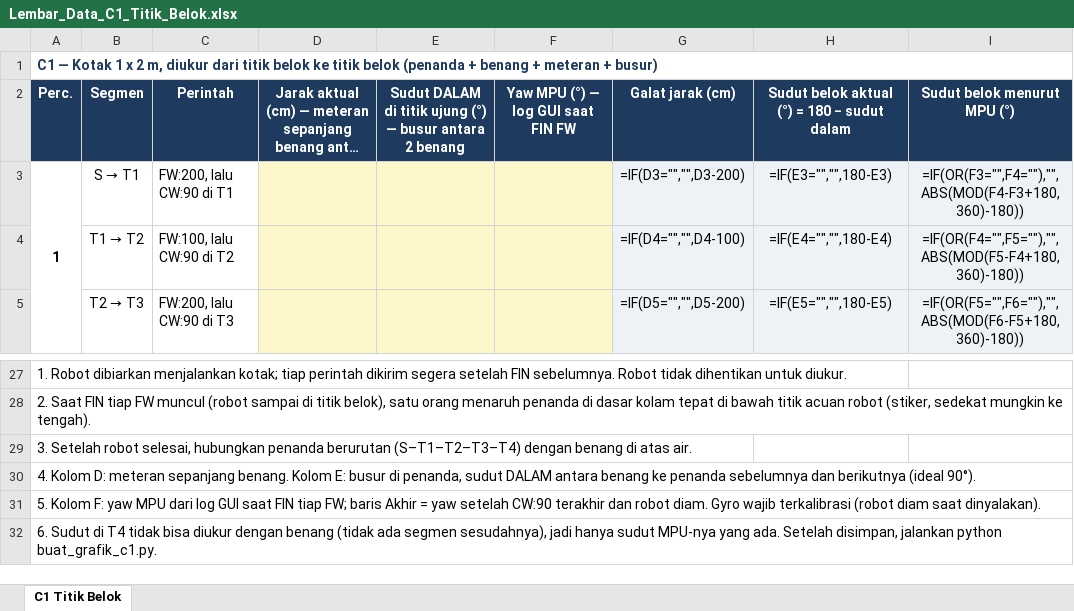
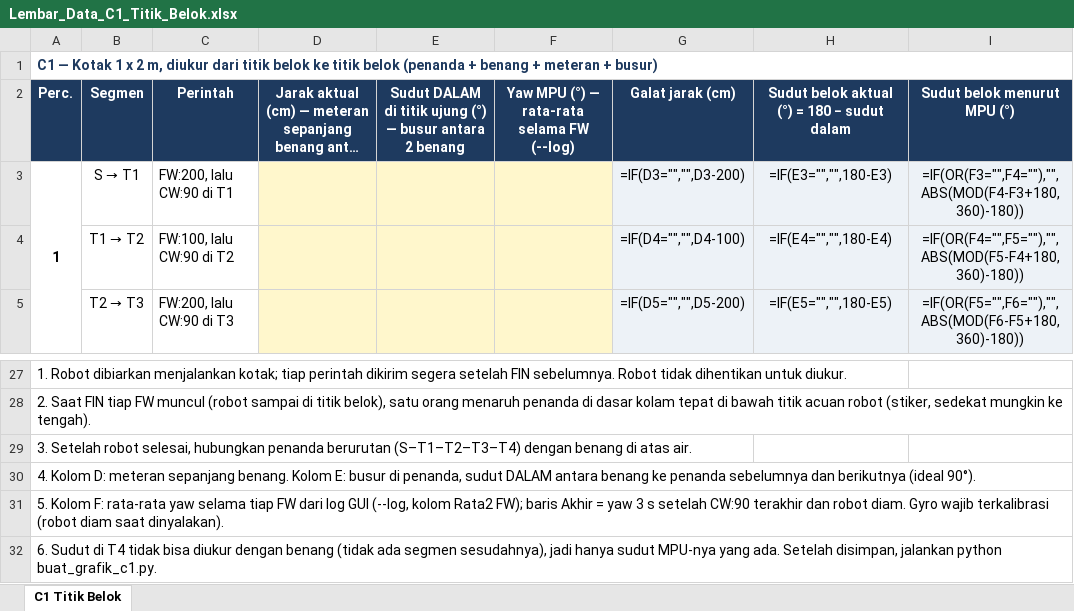
Before and after one commit to Xhorn7/Skripsi-PENGEMBANGAN-ROBOT-AKUATIK-UNTUK-FEEDER-OTOMATIS-DI-TAMBAK, an Excel workbook: Pengujian/Lembar_Data_C1_Titik_Belok.xlsx, sheet C1 Titik Belok, drawn as a sheet; only a part is shown, gaps mark what is left out; long unchanged cells end in …; values as stored, in another font and other column widths than the file's, no borders; formulas without a stored value are shown as written; the diff names each change by its address in the sheet, - before the commit and + after, or states it on an @@ line.

Commit message:
Lembar C1 cara benang: kolom yaw juga rata-rata selama FW
Samakan dengan lembar koordinat: kolom F diisi rata-rata yaw selama
tiap FW dari --log, bukan cuplikan saat FIN.

```diff
--- a/Pengujian/Lembar_Data_C1_Titik_Belok.xlsx (sheet C1 Titik Belok)
+++ b/Pengujian/Lembar_Data_C1_Titik_Belok.xlsx (sheet C1 Titik Belok)
-F2: Yaw MPU (°) — log GUI saat FIN FW
+F2: Yaw MPU (°) — rata-rata selama FW (--log)
-A31: …Kolom F: yaw MPU dari log GUI saat FIN tiap FW; baris Akhir = yaw setelah CW:90…
+A31: …Kolom F: rata-rata yaw selama tiap FW dari log GUI (--log, kolom Rata2 FW); baris Akhir = yaw 3 s setelah CW:90…
```
Also changed, not shown: 1 other file.
